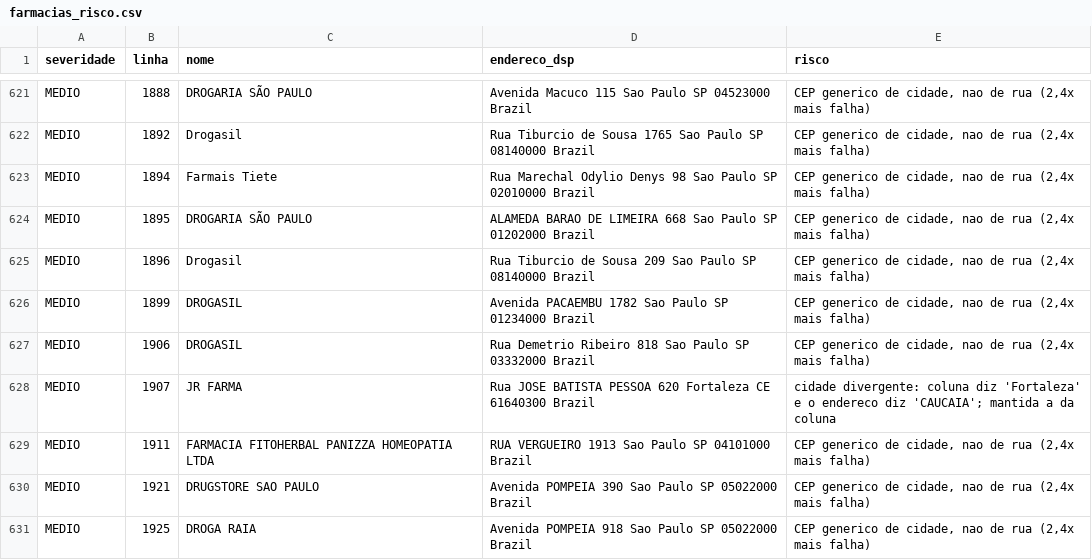
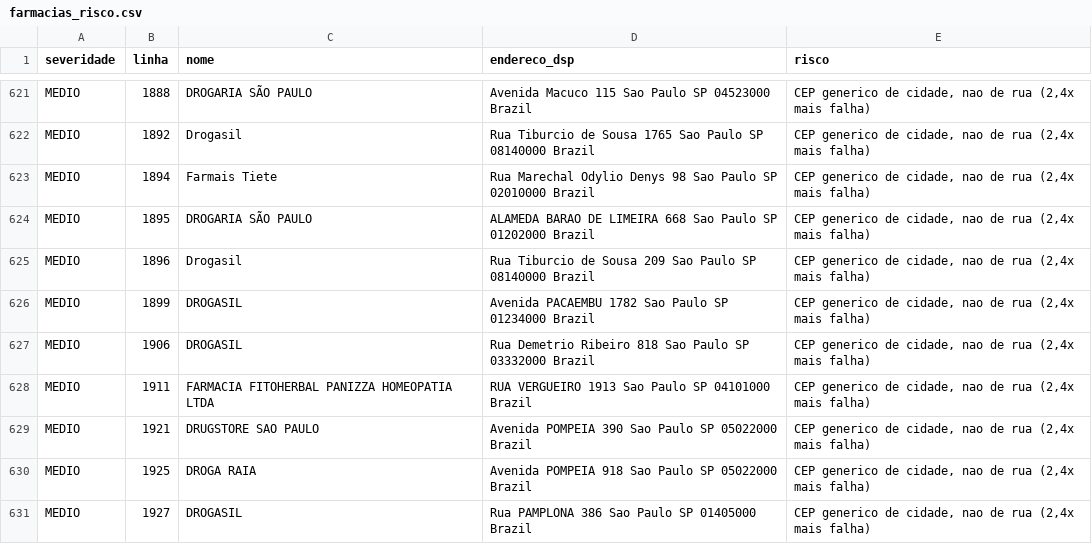
Before and after one commit to HYPRthik/bobagens, a CSV file: farmacias-dsp/upload/farmacias_risco.csv, drawn as a sheet; only a part is shown, gaps mark what is left out; the shorter side is filled out with more unchanged rows.

```diff
--- a/farmacias-dsp/upload/farmacias_risco.csv
+++ b/farmacias-dsp/upload/farmacias_risco.csv
@@ -627,3 +627,2 @@ MEDIO;1899;DROGASIL;Avenida PACAEMBU 1782 Sao Paulo SP 01234000 Brazil;CEP gener
 MEDIO;1906;DROGASIL;Rua Demetrio Ribeiro 818 Sao Paulo SP 03332000 Brazil;CEP generico de cidade, nao de rua (2,4x mais falha)
-MEDIO;1907;JR FARMA;Rua JOSE BATISTA PESSOA 620 Fortaleza CE 61640300 Brazil;"cidade divergente: coluna diz 'Fortaleza' e o endereco diz 'CAUCAIA'; mantida a da coluna"
 MEDIO;1911;FARMACIA FITOHERBAL PANIZZA HOMEOPATIA LTDA;RUA VERGUEIRO 1913 Sao Paulo SP 04101000 Brazil;CEP generico de cidade, nao de rua (2,4x mais falha)
```
Also changed, not shown: farmacias-dsp/upload/farmacias.csv, farmacias-dsp/upload/farmacias_ce.csv, 21 other files.
